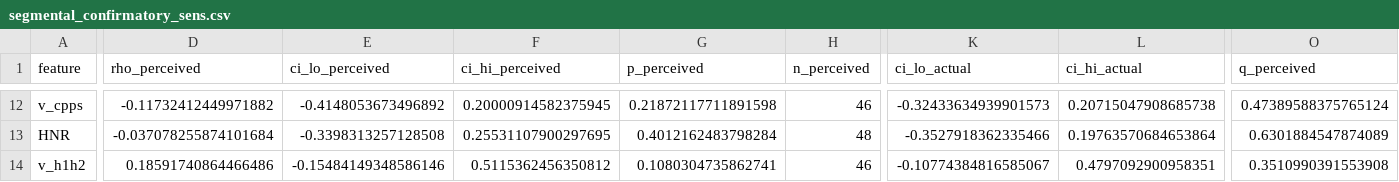
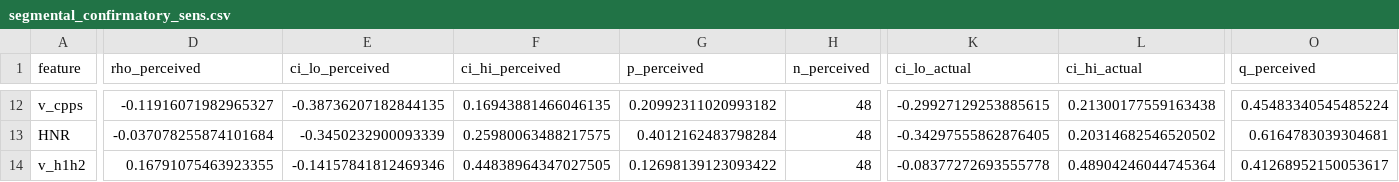
Before and after one commit to jinfanfrankhu/PerceivedGayVoiceStudy, a CSV file: F25/outputs/tables/segmental_confirmatory_sens.csv, drawn as a sheet; only a part is shown, gaps mark what is left out; the diff covers the shown part only; the diff names each change by its address in the sheet, - before the commit and + after, or states it on an @@ line.

```diff
--- a/F25/outputs/tables/segmental_confirmatory_sens.csv
+++ b/F25/outputs/tables/segmental_confirmatory_sens.csv
-D12 (rho_perceived): -0.11732412449971882
+D12 (rho_perceived): -0.11916071982965327
-E12 (ci_lo_perceived): -0.4148053673496892
+E12 (ci_lo_perceived): -0.38736207182844135
-F12 (ci_hi_perceived): 0.20000914582375945
+F12 (ci_hi_perceived): 0.16943881466046135
-G12 (p_perceived): 0.21872117711891598
+G12 (p_perceived): 0.20992311020993182
-H12 (n_perceived): 46
+H12 (n_perceived): 48
-K12 (ci_lo_actual): -0.32433634939901573
+K12 (ci_lo_actual): -0.29927129253885615
-L12 (ci_hi_actual): 0.20715047908685738
+L12 (ci_hi_actual): 0.21300177559163438
-O12 (q_perceived): 0.47389588375765124
+O12 (q_perceived): 0.45483340545485224
-E13 (ci_lo_perceived): -0.3398313257128508
+E13 (ci_lo_perceived): -0.3450232900093339
-F13 (ci_hi_perceived): 0.25531107900297695
+F13 (ci_hi_perceived): 0.25980063488217575
-K13 (ci_lo_actual): -0.3527918362335466
+K13 (ci_lo_actual): -0.34297555862876405
-L13 (ci_hi_actual): 0.19763570684653864
+L13 (ci_hi_actual): 0.20314682546520502
-O13 (q_perceived): 0.6301884547874089
+O13 (q_perceived): 0.6164783039304681
-D14 (rho_perceived): 0.18591740864466486
+D14 (rho_perceived): 0.16791075463923355
-E14 (ci_lo_perceived): -0.15484149348586146
+E14 (ci_lo_perceived): -0.14157841812469346
-F14 (ci_hi_perceived): 0.5115362456350812
+F14 (ci_hi_perceived): 0.44838964347027505
-G14 (p_perceived): 0.1080304735862741
+G14 (p_perceived): 0.12698139123093422
-H14 (n_perceived): 46
+H14 (n_perceived): 48
-K14 (ci_lo_actual): -0.10774384816585067
+K14 (ci_lo_actual): -0.08377272693555778
-L14 (ci_hi_actual): 0.4797092900958351
+L14 (ci_hi_actual): 0.48904246044745364
-O14 (q_perceived): 0.3510990391553908
+O14 (q_perceived): 0.41268952150053617
```
Also changed, not shown: 104 edited cells elsewhere in this file, F25/data/processed/segmental_speaker.csv, F25/outputs/tables/segmental_confirmatory.csv, 13 other files.
